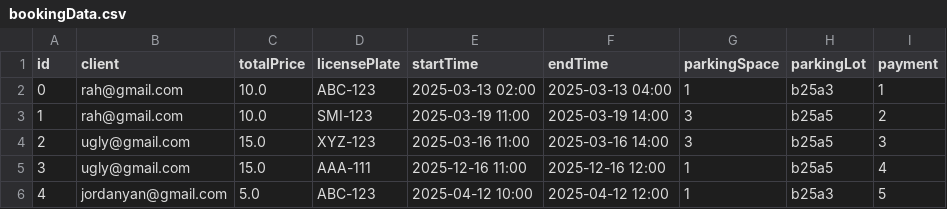
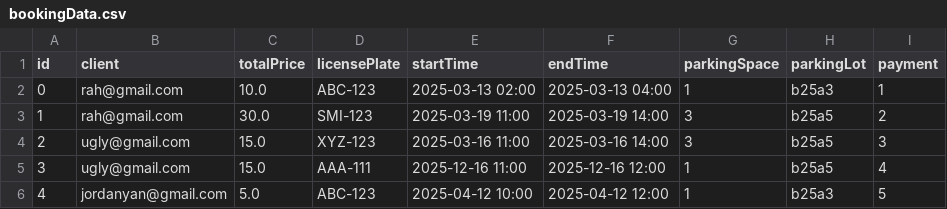
Before and after one commit to rayyanahmed021/Parking-Management-System, a CSV file: src/bookingData.csv, drawn as a sheet.

```diff
--- a/src/bookingData.csv
+++ b/src/bookingData.csv
@@ -2,3 +2,3 @@ id,client,totalPrice,licensePlate,startTime,endTime,parkingSpace,parkingLot,paym
 0,rah@gmail.com,10.0,ABC-123,2025-03-13 02:00,2025-03-13 04:00,1,b25a3,1
-1,rah@gmail.com,10.0,SMI-123,2025-03-19 11:00,2025-03-19 14:00,3,b25a5,2
+1,rah@gmail.com,30.0,SMI-123,2025-03-19 11:00,2025-03-19 14:00,3,b25a5,2
 2,ugly@gmail.com,15.0,XYZ-123,2025-03-16 11:00,2025-03-16 14:00,3,b25a5,3
```
Also changed, not shown: 2 other files.
